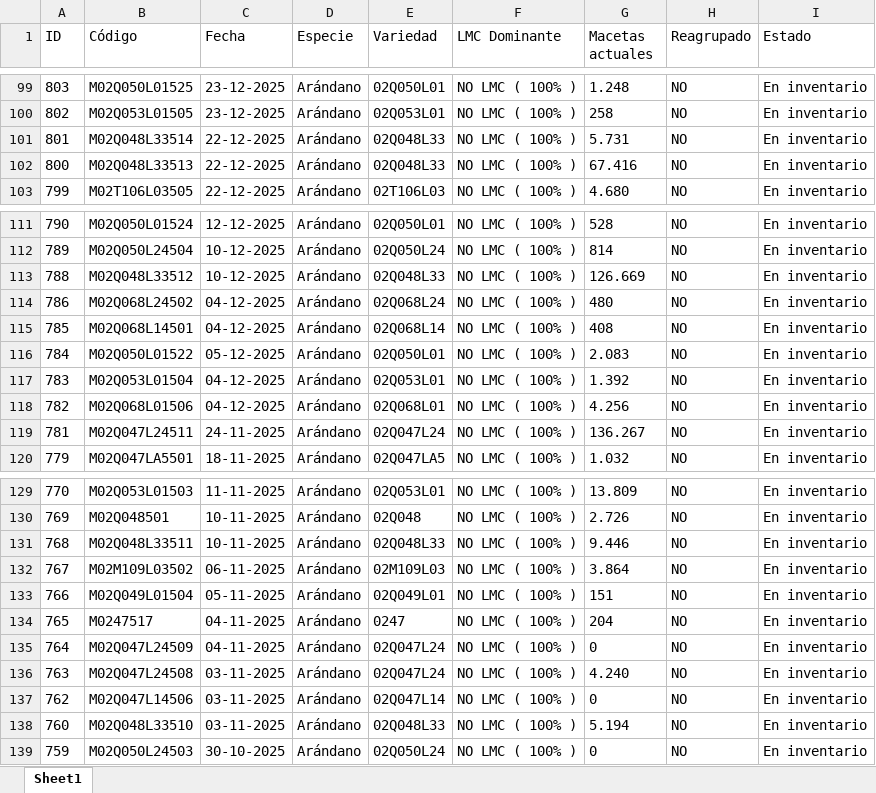
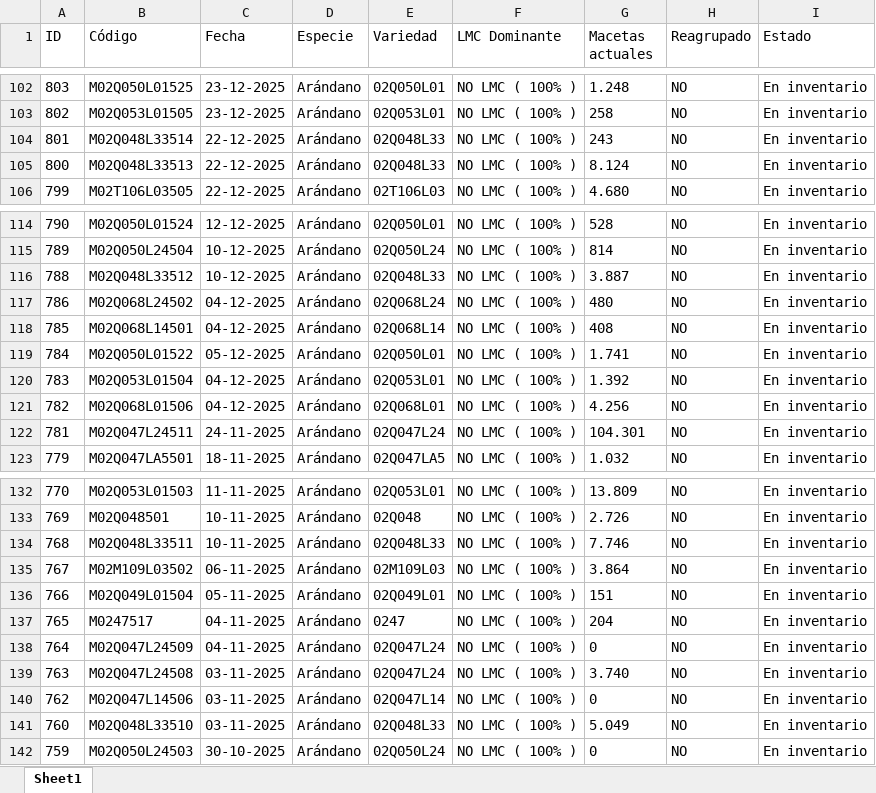
Before and after one commit to bryanvielma/MUESTREO_MACRO, an Excel workbook: data/BioTecnos.xlsx, sheet Sheet1, drawn as a sheet; only a part is shown, gaps mark what is left out; values as stored, in another font and other column widths than the file's, no borders; addresses are those after the commit; the diff covers the shown part only; the diff names each change by its address in the sheet, - before the commit and + after, or states it on an @@ line.

```diff
--- a/data/BioTecnos.xlsx (sheet Sheet1)
+++ b/data/BioTecnos.xlsx (sheet Sheet1)
-G104 (Macetas actuales): 5.731
+G104 (Macetas actuales): 243
-G105 (Macetas actuales): 67.416
+G105 (Macetas actuales): 8.124
-G116 (Macetas actuales): 126.669
+G116 (Macetas actuales): 3.887
-G119 (Macetas actuales): 2.083
+G119 (Macetas actuales): 1.741
-G122 (Macetas actuales): 136.267
+G122 (Macetas actuales): 104.301
-G134 (Macetas actuales): 9.446
+G134 (Macetas actuales): 7.746
-G139 (Macetas actuales): 4.240
+G139 (Macetas actuales): 3.740
-G141 (Macetas actuales): 5.194
+G141 (Macetas actuales): 5.049
```
Also changed, not shown: 3 added rows, 4 removed rows and 20 edited cells elsewhere in this sheet, muestreo/MUESTREO_MACRO_21-04-2026.xlsx, output/Muestreos_Activos.xlsx, 9 other files.
